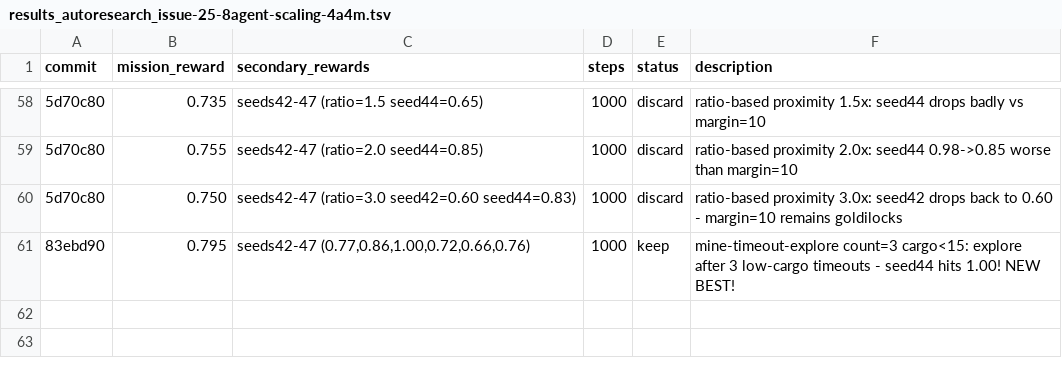
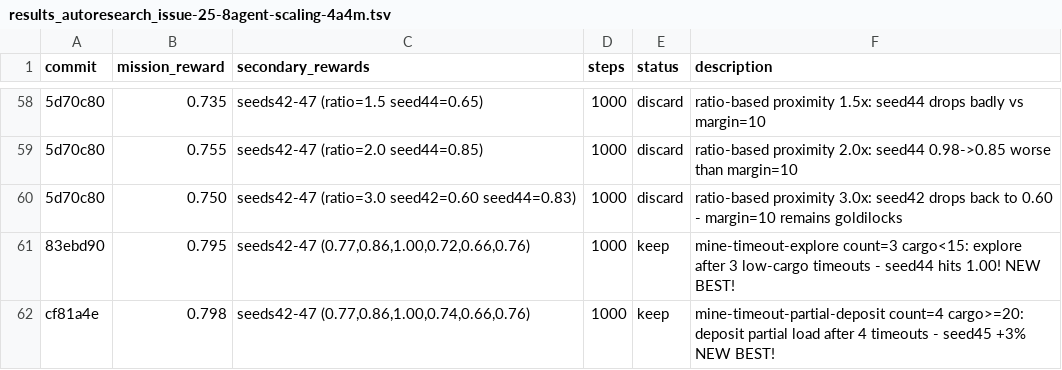
Before and after one commit to SolbiatiAlessandro/cogames, a TSV file: docs/results_autoresearch_issue-25-8agent-scaling-4a4m.tsv, drawn as a sheet; only a part is shown, gaps mark what is left out; the diff names each change by its address in the sheet, - before the commit and + after, or states it on an @@ line.

```diff
--- a/docs/results_autoresearch_issue-25-8agent-scaling-4a4m.tsv
+++ b/docs/results_autoresearch_issue-25-8agent-scaling-4a4m.tsv
+row 62: cf81a4e | 0.798 | seeds42-47 (0.77,0.86,1.00,0.74,0.66,0.76) | 1000 | keep | mine-timeout-partial-deposit count=4 cargo>=20: deposit partial load after 4 timeouts - seed45 +3% NEW BEST!
```
Also changed, not shown: 1 other file.
